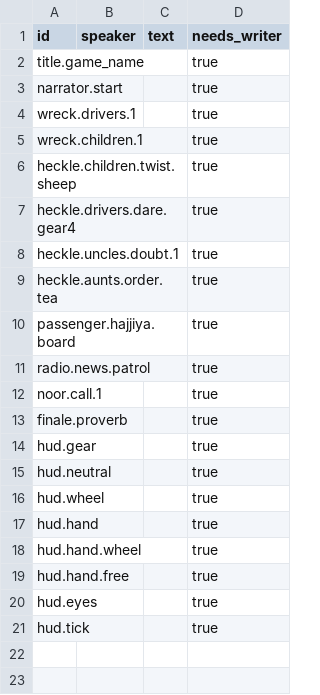
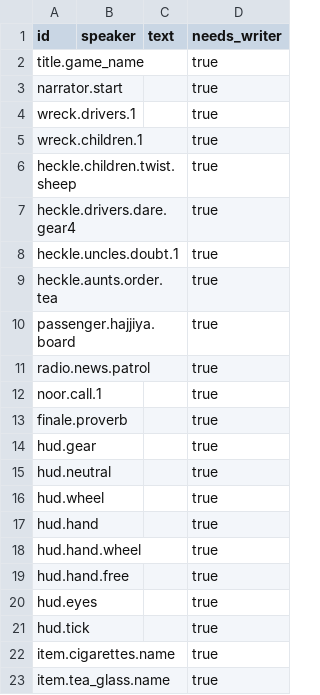
Before and after one commit to tahseenaliahmad0/I99, a CSV file: data/lines_ar.csv, drawn as a sheet.

```diff
--- a/data/lines_ar.csv
+++ b/data/lines_ar.csv
@@ -21 +21,3 @@ hud.eyes,,,true
 hud.tick,,,true
+item.cigarettes.name,,,true
+item.tea_glass.name,,,true
```
Also changed, not shown: data/lines_en.csv, 30 other files.
